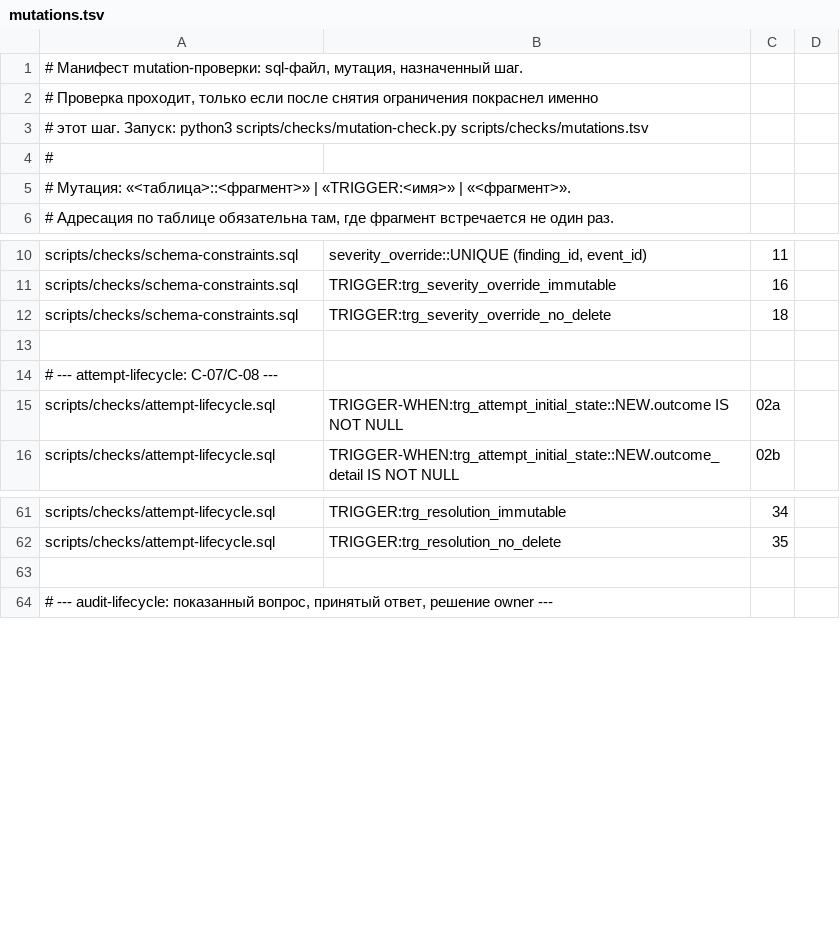
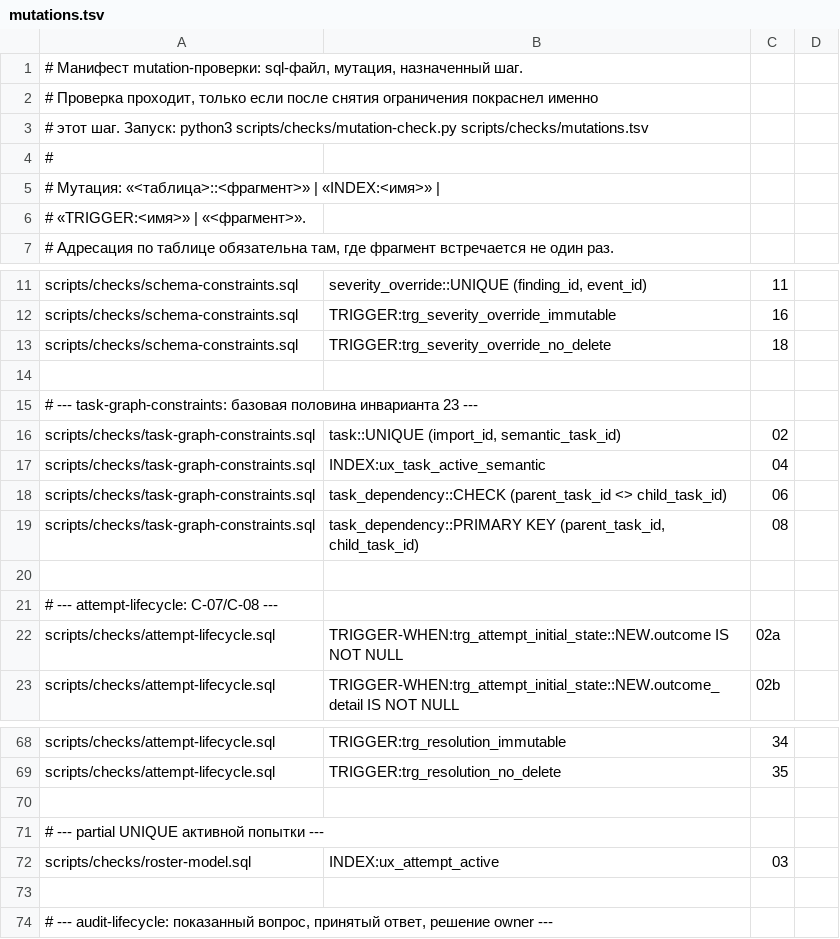
Before and after one commit to Isqander/stable-metaswarm, a TSV file: scripts/checks/mutations.tsv, drawn as a sheet; only a part is shown, gaps mark what is left out.

Commit message:
Закрепить baseline долга и инвариант task-графа

```diff
--- a/scripts/checks/mutations.tsv
+++ b/scripts/checks/mutations.tsv
@@ -4,3 +4,4 @@
 #
-# Мутация: «<таблица>::<фрагмент>» | «TRIGGER:<имя>» | «<фрагмент>».
+# Мутация: «<таблица>::<фрагмент>» | «INDEX:<имя>» |
+# «TRIGGER:<имя>» | «<фрагмент>».
 # Адресация по таблице обязательна там, где фрагмент встречается не один раз.
@@ -12,2 +13,8 @@ scripts/checks/schema-constraints.sql	TRIGGER:trg_severity_override_immutable	16
 scripts/checks/schema-constraints.sql	TRIGGER:trg_severity_override_no_delete	18
+
+# --- task-graph-constraints: базовая половина инварианта 23 ---
+scripts/checks/task-graph-constraints.sql	task::UNIQUE (import_id, semantic_task_id)	02
+scripts/checks/task-graph-constraints.sql	INDEX:ux_task_active_semantic	04
+scripts/checks/task-graph-constraints.sql	task_dependency::CHECK (parent_task_id <> child_task_id)	06
+scripts/checks/task-graph-constraints.sql	task_dependency::PRIMARY KEY (parent_task_id, child_task_id)	08
 
@@ -62,2 +69,5 @@ scripts/checks/attempt-lifecycle.sql	TRIGGER:trg_resolution_immutable	34
 scripts/checks/attempt-lifecycle.sql	TRIGGER:trg_resolution_no_delete	35
+
+# --- partial UNIQUE активной попытки ---
+scripts/checks/roster-model.sql	INDEX:ux_attempt_active	03
 
```
Also changed, not shown: 9 other files.
